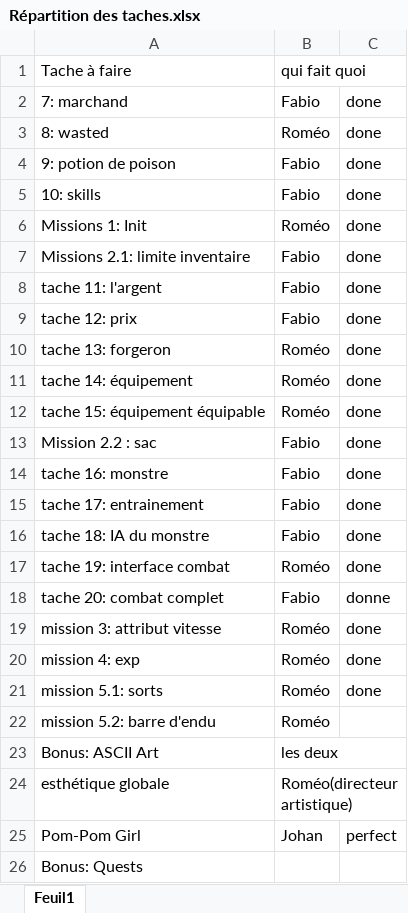
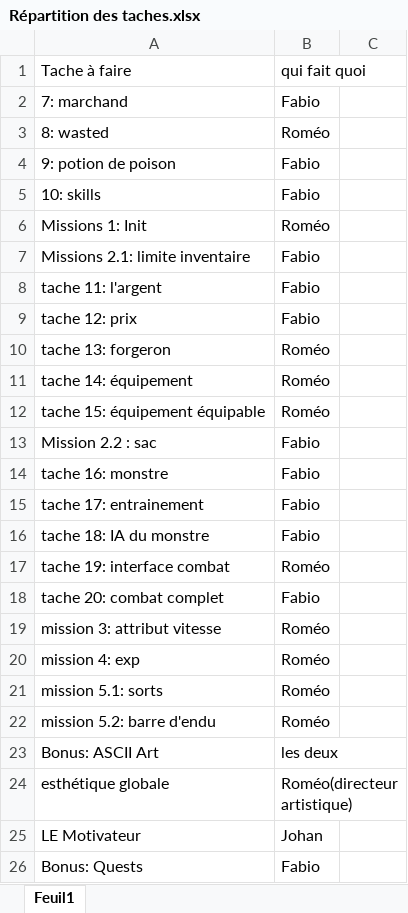
Before and after one commit to Fabibi47/Vincentelli-Sanchez-red, an Excel workbook: docs/Répartition des taches.xlsx, sheet Feuil1, drawn as a sheet; values as stored, in another font and other column widths than the file's, no cell formats; removed rows and columns are numbered as before the commit, all else as after; the diff names each change by its address in the sheet, - before the commit and + after, or states it on an @@ line.

```diff
--- a/docs/Répartition des taches.xlsx (sheet Feuil1)
+++ b/docs/Répartition des taches.xlsx (sheet Feuil1)
-C2:C17: done
+C2:C17: (empty)
-C18: donne
+C18: (empty)
-C19:C21: done
+C19:C21: (empty)
-row 25: Pom-Pom Girl | Johan | perfect
+row 25: LE Motivateur | Johan
-B26 (qui fait quoi): (empty)
+B26 (qui fait quoi): Fabio
```
Also changed, not shown: cell formats, 5 other files.
